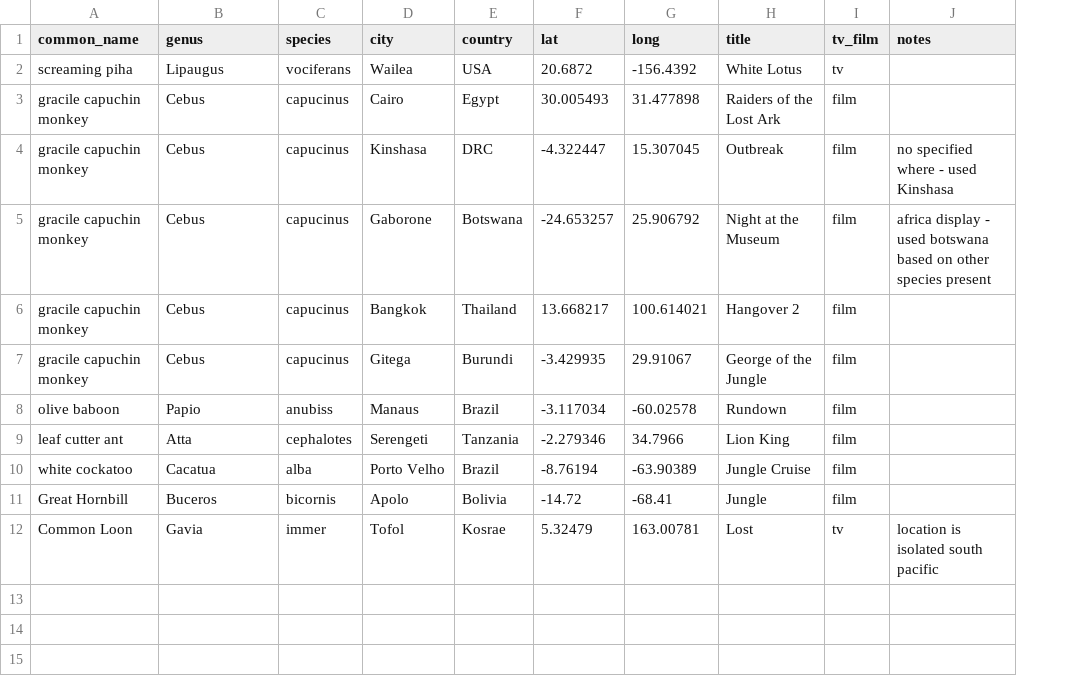
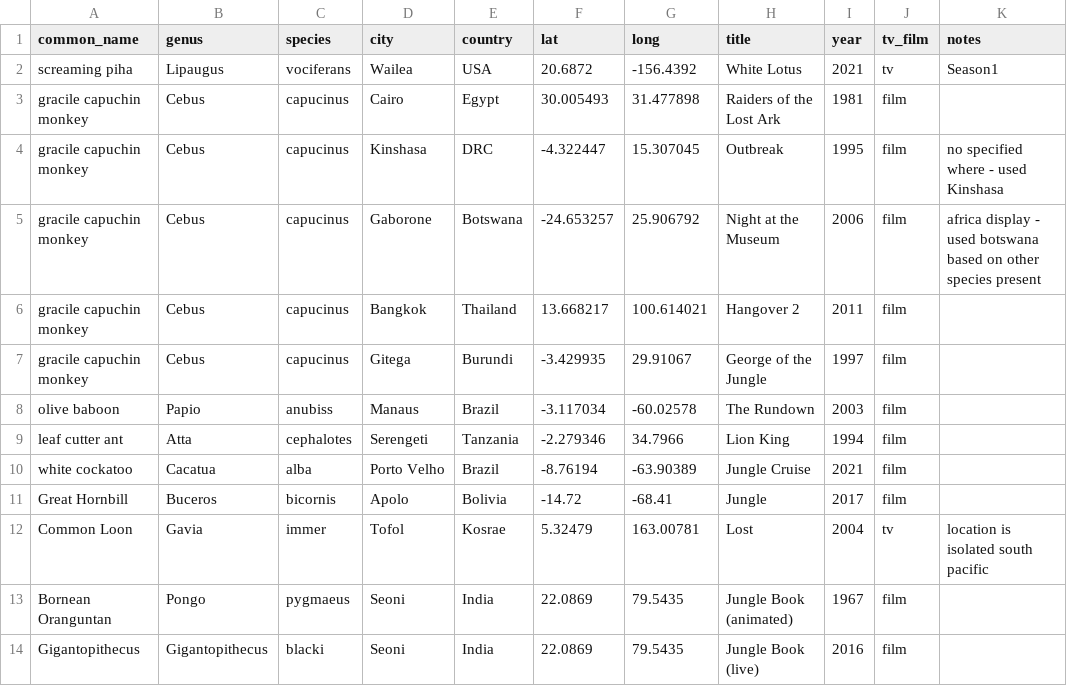
Before and after one commit to BrunaLab/hollywood-biodiversity, a CSV file: data_raw/hb_data_raw.csv, drawn as a sheet; addresses are those after the commit; the diff names each change by its address in the sheet, - before the commit and + after, or states it on an @@ line.

Commit message:
jungle book (live and animated)

```diff
--- a/data_raw/hb_data_raw.csv
+++ b/data_raw/hb_data_raw.csv
+column I (year), rows 2-12: 2021 | 1981 | 1995 | 2006 | 2011 | 1997 | 2003 | 1994 | 2021 | 2017 | 2004
-K2 (notes): (empty)
+K2 (notes): Season1
-H8 (title): Rundown
+H8 (title): The Rundown
+row 13: Bornean Oranguntan | Pongo | pygmaeus | Seoni | India | 22.0869 | 79.5435 | Jungle Book (animated) | 1967 | film
+row 14: Gigantopithecus | Gigantopithecus | blacki | Seoni | India | 22.0869 | 79.5435 | Jungle Book (live) | 2016 | film
```
Also changed, not shown: 3 other files.
